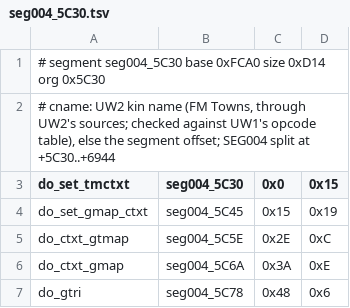
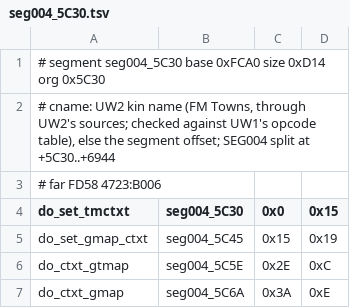
Before and after one commit to abedegno/UW1Decomp, a TSV file: targets/seg004_5C30.tsv, drawn as a sheet; only a part is shown; the shorter side is filled out with more unchanged rows; the diff names each change by its address in the sheet, - before the commit and + after, or states it on an @@ line.

```diff
--- a/targets/seg004_5C30.tsv
+++ b/targets/seg004_5C30.tsv
+row 3: # far FD58 4723:B006
```
Also changed, not shown: symbols.tsv, targets/seg004_4980.tsv, 16 other files.
